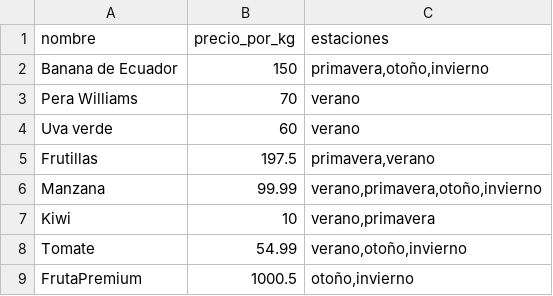
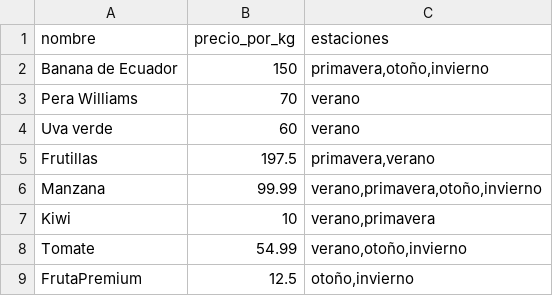
Before and after one commit to TomasWard1/python, a CSV file: frutas.csv, drawn as a sheet.

```diff
--- a/frutas.csv
+++ b/frutas.csv
@@ -8,2 +8,2 @@ Kiwi,10,"verano,primavera"
 Tomate,54.99,"verano,otoño,invierno"
-FrutaPremium,1000.5,"otoño,invierno"
+FrutaPremium,12.5,"otoño,invierno"
```
Also changed, not shown: 4 other files.
